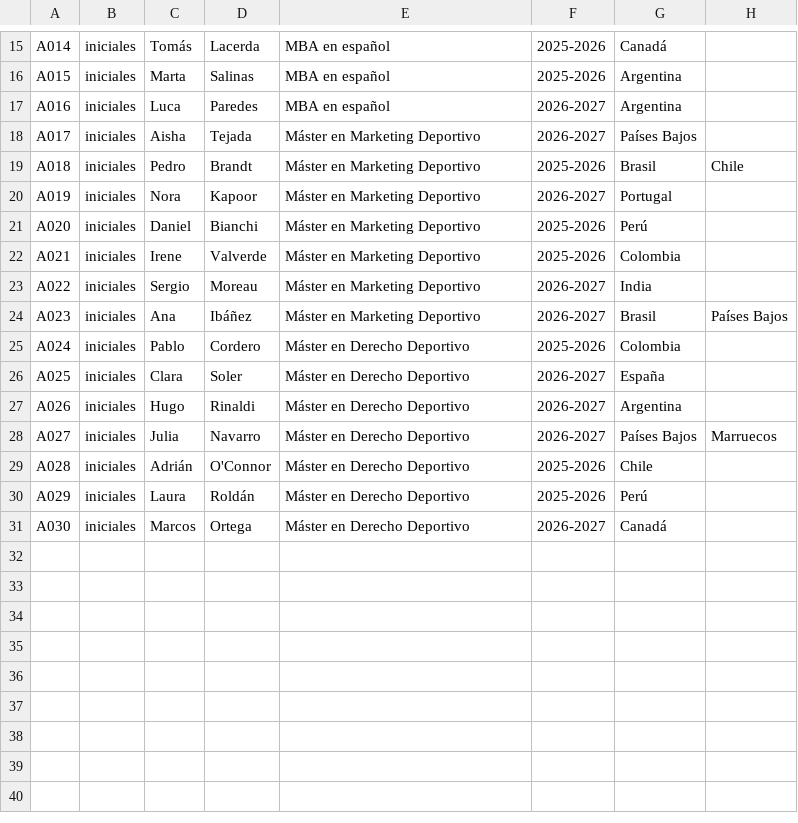
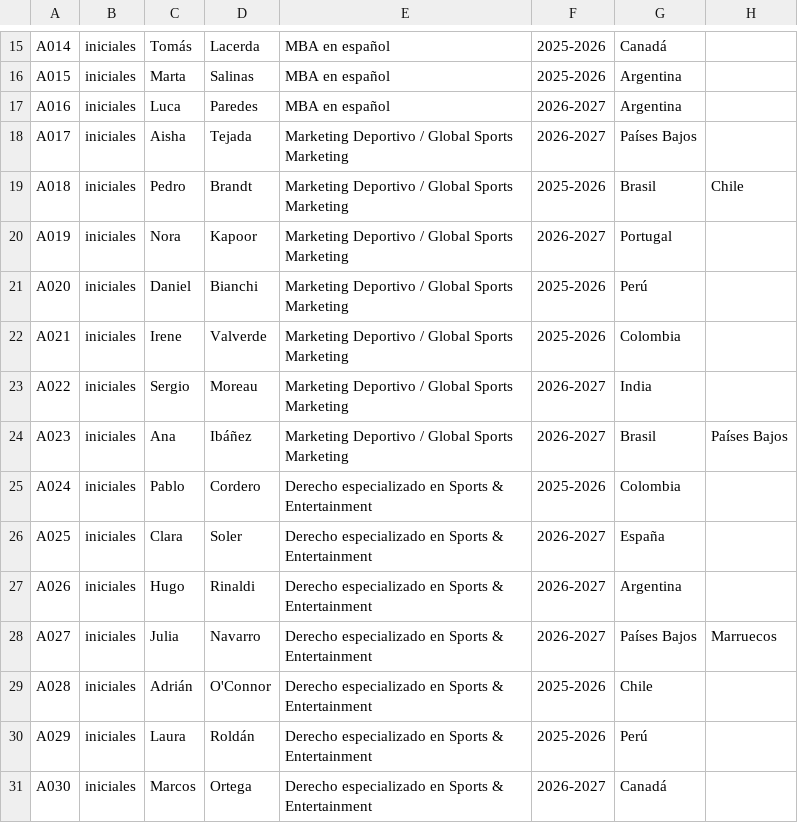
Before and after one commit to santiagofloressolbes/gestion-alumnos-demo, a CSV file: datos-mock/Alumnos.csv, drawn as a sheet; only a part is shown, gaps mark what is left out; the diff names each change by its address in the sheet, - before the commit and + after, or states it on an @@ line.

```diff
--- a/datos-mock/Alumnos.csv
+++ b/datos-mock/Alumnos.csv
-E18:E24: Máster en Marketing Deportivo
+E18:E24: Marketing Deportivo / Global Sports Marketing
-E25:E31: Máster en Derecho Deportivo
+E25:E31: Derecho especializado en Sports & Entertainment
```
Also changed, not shown: datos-mock/Listas.csv, 10 other files.
